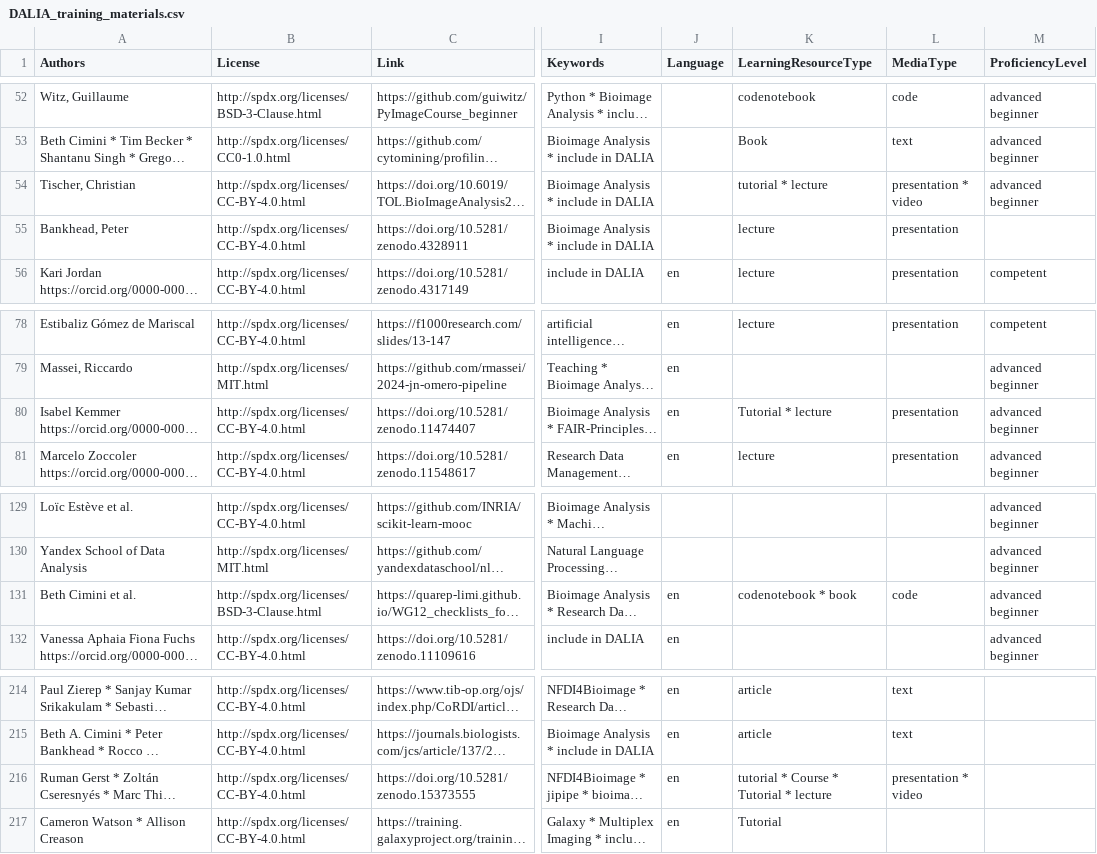
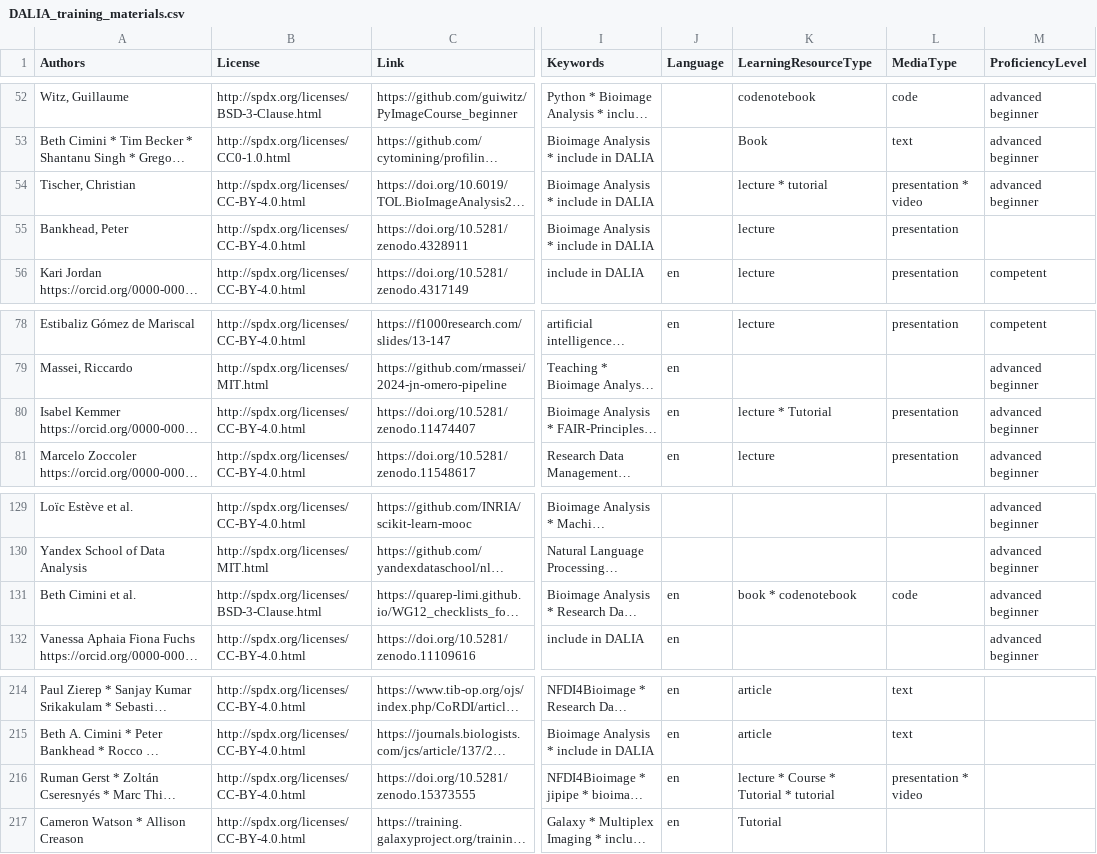
Before and after one commit to NFDI4BIOIMAGE/training, a CSV file: docs/export/DALIA_training_materials.csv, drawn as a sheet; only a part is shown, gaps mark what is left out; long unchanged cells end in …; the diff covers the shown part only; the diff names each change by its address in the sheet, - before the commit and + after, or states it on an @@ line.

```diff
--- a/docs/export/DALIA_training_materials.csv
+++ b/docs/export/DALIA_training_materials.csv
-K54 (LearningResourceType): tutorial * lecture
+K54 (LearningResourceType): lecture * tutorial
-K80 (LearningResourceType): Tutorial * lecture
+K80 (LearningResourceType): lecture * Tutorial
-K131 (LearningResourceType): codenotebook * book
+K131 (LearningResourceType): book * codenotebook
-K216 (LearningResourceType): tutorial * Course * Tutorial * lecture
+K216 (LearningResourceType): lecture * Course * Tutorial * tutorial
```
Also changed, not shown: 13 edited cells elsewhere in this file, 1 other file.
